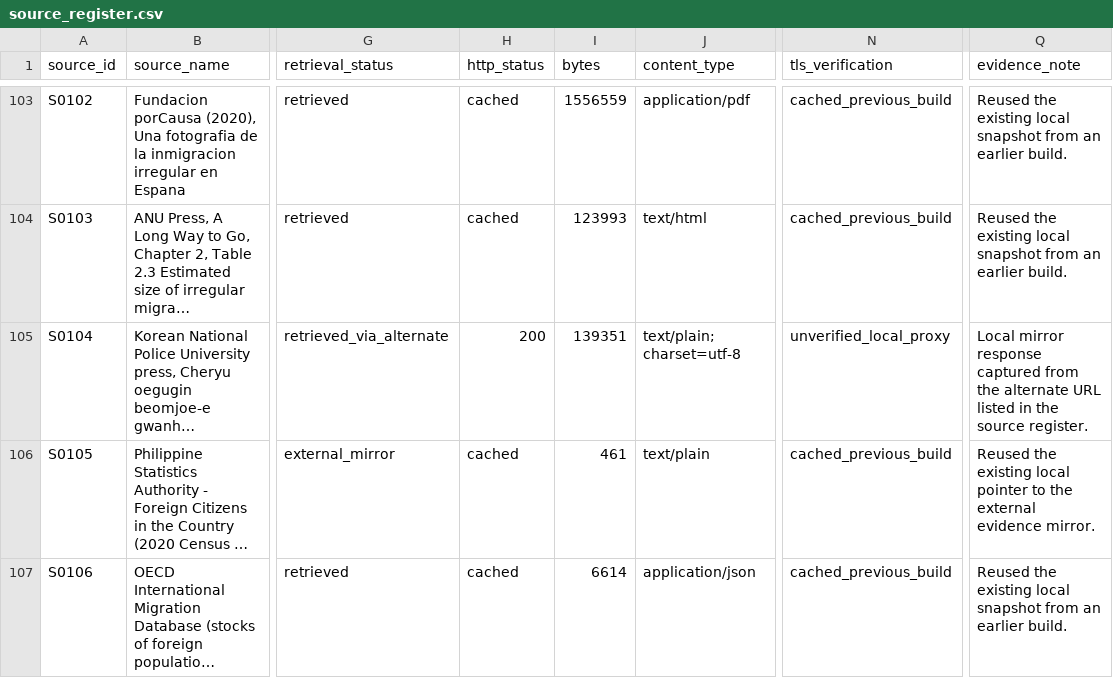
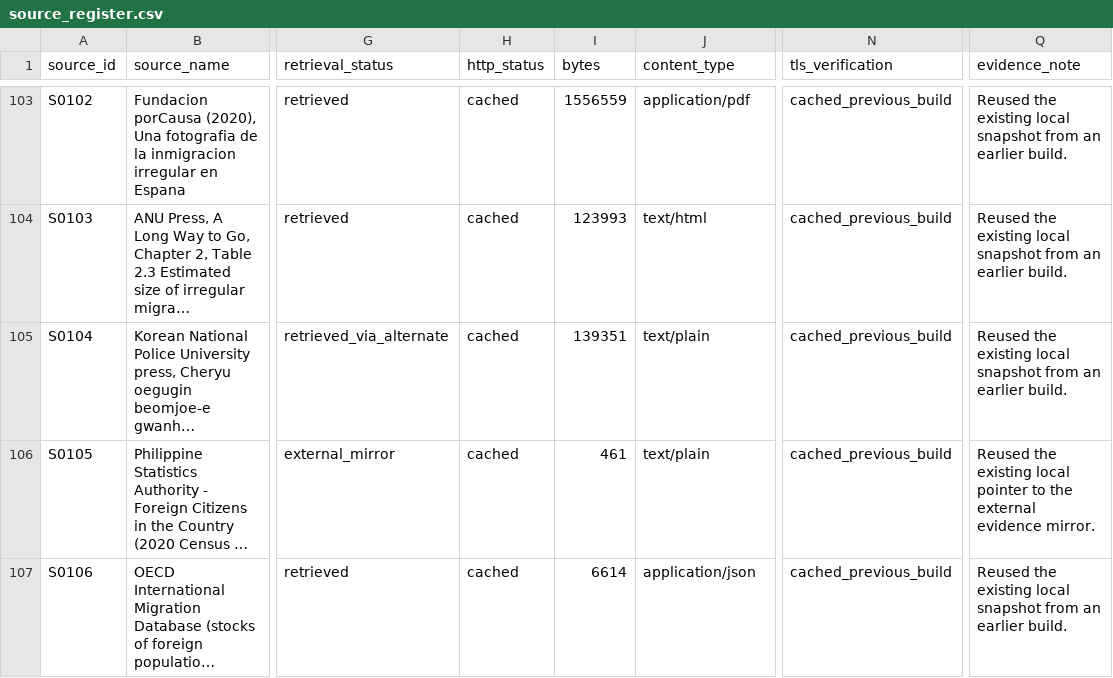
Before and after one commit to raymondkuo/migration-healthcare-attitudes-evidence-independent, a CSV file: data/source_register.csv, drawn as a sheet; only a part is shown, gaps mark what is left out; long unchanged cells end in …; the diff names each change by its address in the sheet, - before the commit and + after, or states it on an @@ line.

```diff
--- a/data/source_register.csv
+++ b/data/source_register.csv
-H105 (http_status): 200
+H105 (http_status): cached
-J105 (content_type): text/plain; charset=utf-8
+J105 (content_type): text/plain
-N105 (tls_verification): unverified_local_proxy
+N105 (tls_verification): cached_previous_build
-Q105 (evidence_note): Local mirror response captured from the alternate URL listed in the source register.
+Q105 (evidence_note): Reused the existing local snapshot from an earlier build.
```
Also changed, not shown: 9 other files.
